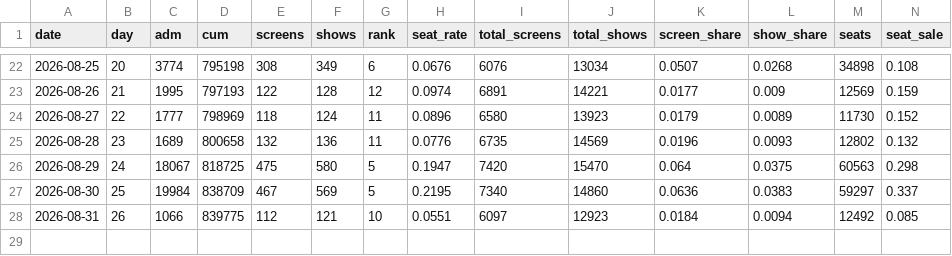
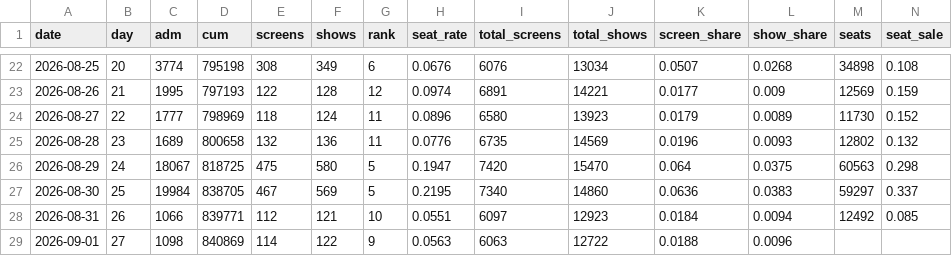
Before and after one commit to AndyWallstreet/buzztrend, a CSV file: data/hatchuping/m2_daily.csv, drawn as a sheet; only a part is shown, gaps mark what is left out; rows hold the shown columns only; the diff names each change by its address in the sheet, - before the commit and + after, or states it on an @@ line.

```diff
--- a/data/hatchuping/m2_daily.csv
+++ b/data/hatchuping/m2_daily.csv
-D27 (cum): 838709
+D27 (cum): 838705
-D28 (cum): 839775
+D28 (cum): 839771
+row 29: 2026-09-01 | 27 | 1098 | 840869 | 114 | 122 | 9 | 0.0563 | 6063 | 12722 | 0.0188 | 0.0096
```
Also changed, not shown: data/hatchuping/m2_chains.csv, data/hatchuping/m2_market.csv, 1 other file.
